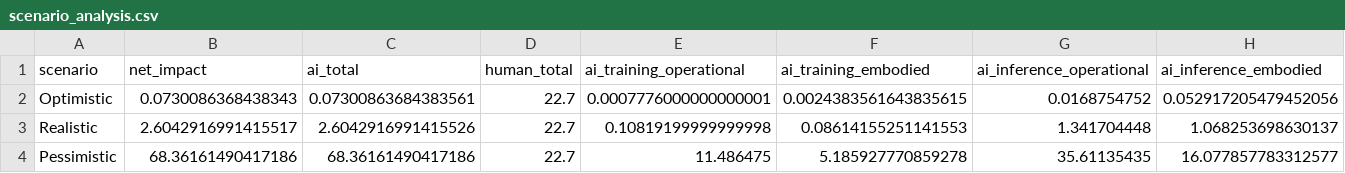
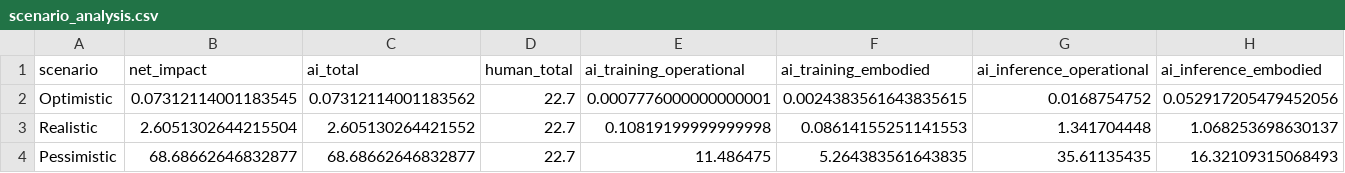
Before and after one commit to jmcook1186/ai-net-impacts, a CSV file: scenario_analysis.csv, drawn as a sheet.

```diff
--- a/scenario_analysis.csv
+++ b/scenario_analysis.csv
@@ -1,4 +1,4 @@
 scenario,net_impact,ai_total,human_total,ai_training_operational,ai_training_embodied,ai_inference_operational,ai_inference_embodied
-Optimistic,0.0730086368438343,0.07300863684383561,22.7,0.0007776000000000001,0.0024383561643835615,0.0168754752,0.052917205479452056
-Realistic,2.6042916991415517,2.6042916991415526,22.7,0.10819199999999998,0.08614155251141553,1.341704448,1.068253698630137
-Pessimistic,68.36161490417186,68.36161490417186,22.7,11.486475,5.185927770859278,35.61135435,16.077857783312577
+Optimistic,0.07312114001183545,0.07312114001183562,22.7,0.0007776000000000001,0.0024383561643835615,0.0168754752,0.052917205479452056
+Realistic,2.6051302644215504,2.605130264421552,22.7,0.10819199999999998,0.08614155251141553,1.341704448,1.068253698630137
+Pessimistic,68.68662646832877,68.68662646832877,22.7,11.486475,5.264383561643835,35.61135435,16.32109315068493
```
Also changed, not shown: sensitivity_analysis.csv, 2 other files.
